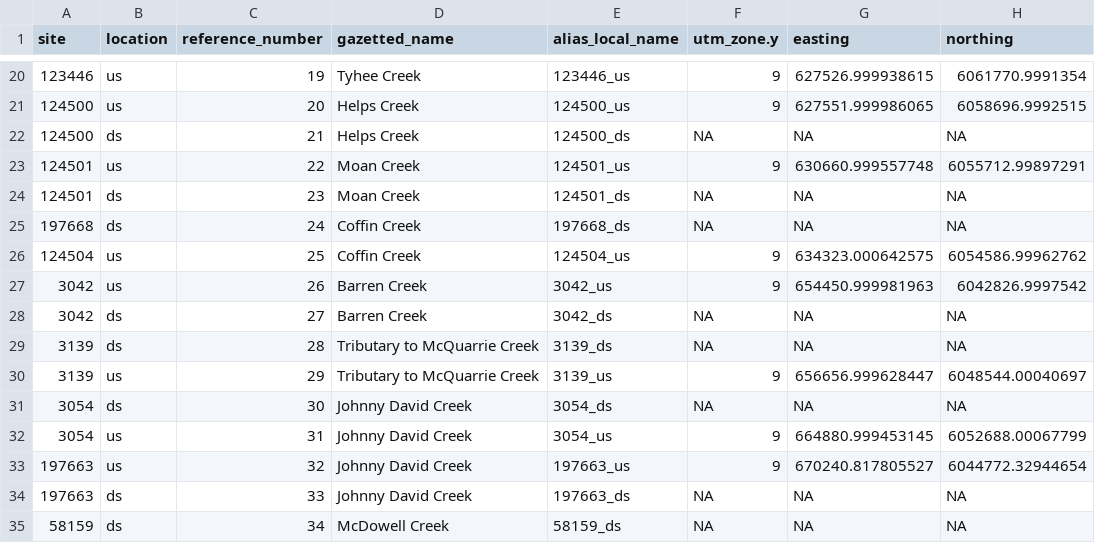
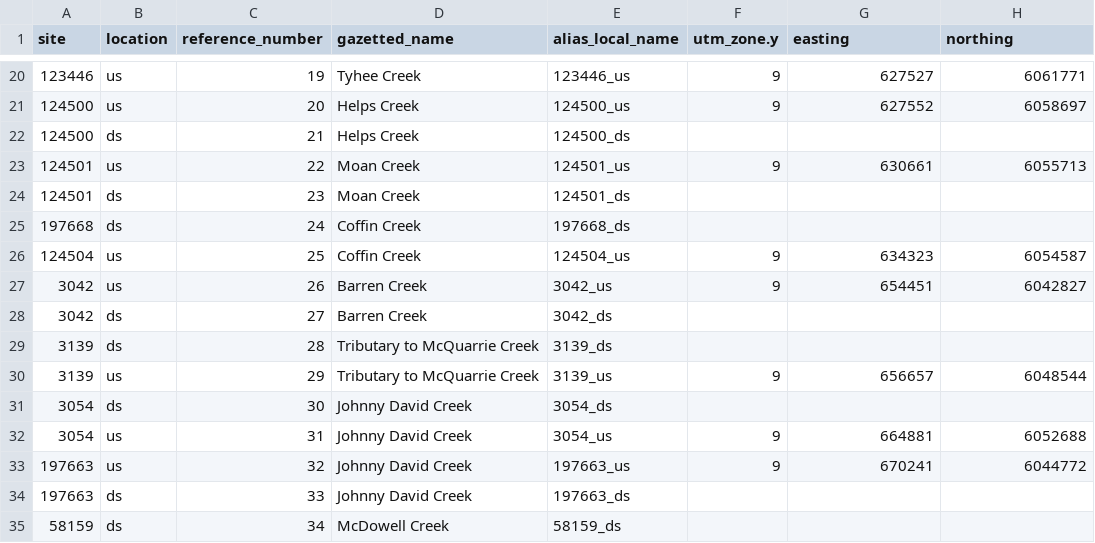
Before and after one commit to NewGraphEnvironment/fish_passage_bulkley_2020_reporting, a CSV file: data/extracted_inputs/utm_inputs.csv, drawn as a sheet; only a part is shown, gaps mark what is left out; the diff covers the shown part only.

```diff
--- a/data/extracted_inputs/utm_inputs.csv
+++ b/data/extracted_inputs/utm_inputs.csv
@@ -20,16 +20,16 @@ site,location,reference_number,gazetted_name,alias_local_name,utm_zone.y,easting
-123446,us,19,Tyhee Creek,123446_us,9,627526.999938615,6061770.9991354
-124500,us,20,Helps Creek,124500_us,9,627551.999986065,6058696.9992515
-124500,ds,21,Helps Creek,124500_ds,NA,NA,NA
-124501,us,22,Moan Creek,124501_us,9,630660.999557748,6055712.99897291
-124501,ds,23,Moan Creek,124501_ds,NA,NA,NA
-197668,ds,24,Coffin Creek,197668_ds,NA,NA,NA
-124504,us,25,Coffin Creek,124504_us,9,634323.000642575,6054586.99962762
-3042,us,26,Barren Creek,3042_us,9,654450.999981963,6042826.9997542
-3042,ds,27,Barren Creek,3042_ds,NA,NA,NA
-3139,ds,28,Tributary to McQuarrie Creek,3139_ds,NA,NA,NA
-3139,us,29,Tributary to McQuarrie Creek,3139_us,9,656656.999628447,6048544.00040697
-3054,ds,30,Johnny David Creek,3054_ds,NA,NA,NA
-3054,us,31,Johnny David Creek,3054_us,9,664880.999453145,6052688.00067799
-197663,us,32,Johnny David Creek,197663_us,9,670240.817805527,6044772.32944654
-197663,ds,33,Johnny David Creek,197663_ds,NA,NA,NA
-58159,ds,34,McDowell Creek,58159_ds,NA,NA,NA
+123446,us,19,Tyhee Creek,123446_us,9,627527,6061771
+124500,us,20,Helps Creek,124500_us,9,627552,6058697
+124500,ds,21,Helps Creek,124500_ds,,,
+124501,us,22,Moan Creek,124501_us,9,630661,6055713
+124501,ds,23,Moan Creek,124501_ds,,,
+197668,ds,24,Coffin Creek,197668_ds,,,
+124504,us,25,Coffin Creek,124504_us,9,634323,6054587
+3042,us,26,Barren Creek,3042_us,9,654451,6042827
+3042,ds,27,Barren Creek,3042_ds,,,
+3139,ds,28,Tributary to McQuarrie Creek,3139_ds,,,
+3139,us,29,Tributary to McQuarrie Creek,3139_us,9,656657,6048544
+3054,ds,30,Johnny David Creek,3054_ds,,,
+3054,us,31,Johnny David Creek,3054_us,9,664881,6052688
+197663,us,32,Johnny David Creek,197663_us,9,670241,6044772
+197663,ds,33,Johnny David Creek,197663_ds,,,
+58159,ds,34,McDowell Creek,58159_ds,,,
```
Also changed, not shown: 72 edited cells elsewhere in this file.
